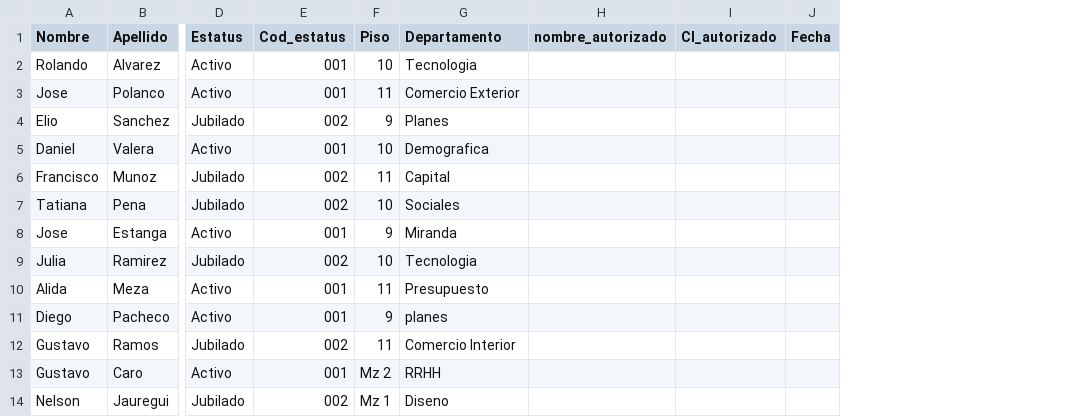
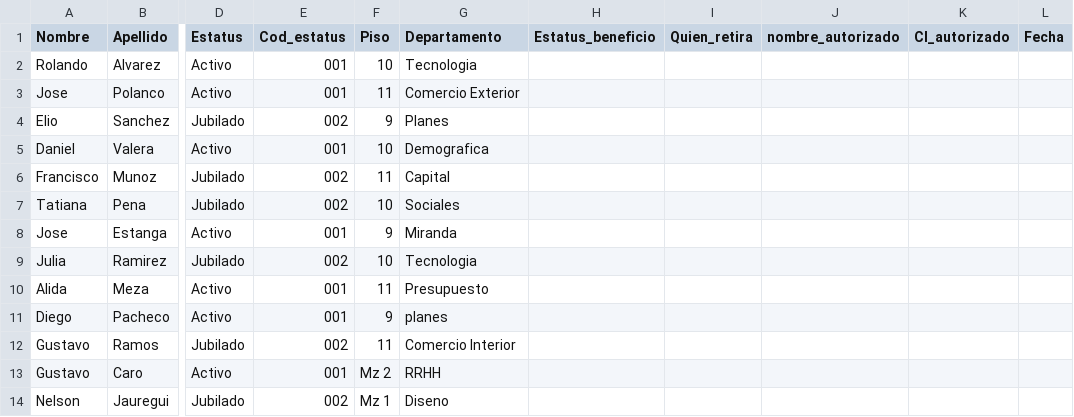
Before and after one commit to pachecoDJ/ineIAprueba, a CSV file: dataset_activos-jubilados.csv, drawn as a sheet; only a part is shown, gaps mark what is left out; the diff names each change by its address in the sheet, - before the commit and + after, or states it on an @@ line.

Commit message:
Update dataset_activos-jubilados.csv

```diff
--- a/dataset_activos-jubilados.csv
+++ b/dataset_activos-jubilados.csv
+column H (Estatus_beneficio), empty
+column I (Quien_retira), empty
```
